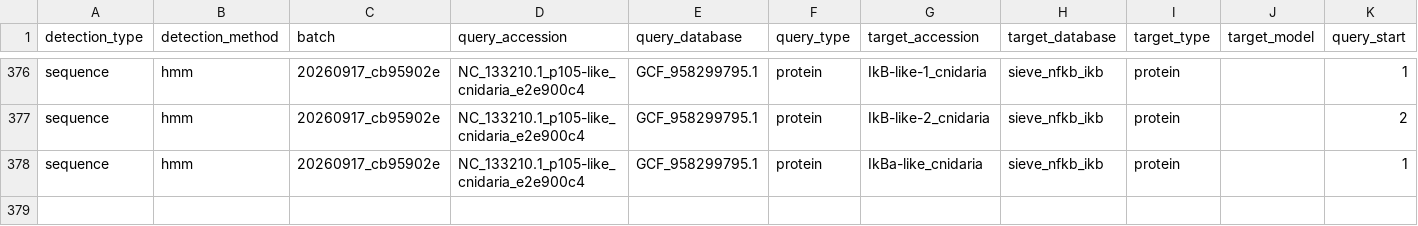
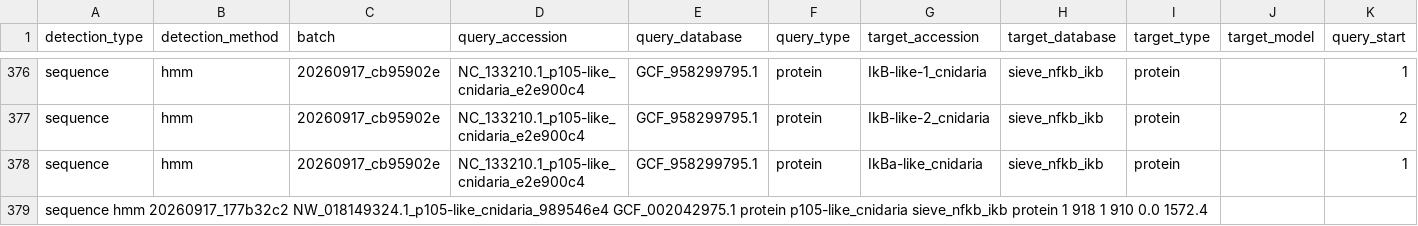
Before and after one commit to benjiec/tangle-coral, a TSV file: notes/ikb/needle_nfkb_ikb_assigned.tsv, drawn as a sheet; only a part is shown, gaps mark what is left out; rows hold the shown columns only; the diff names each change by its address in the sheet, - before the commit and + after, or states it on an @@ line.

Commit message:
add couple more proteins

```diff
--- a/notes/ikb/needle_nfkb_ikb_assigned.tsv
+++ b/notes/ikb/needle_nfkb_ikb_assigned.tsv
+row 379: sequence hmm 20260917_177b32c2 NW_018149324.1_p105-like_cnidaria_989546e4 GCF_002042975.1 protein p105-like_cnidaria sieve_nfkb_ikb protein 1 918 1 910 0.0 1572.4
```
Also changed, not shown: notes/ikb/needle_curated_loci.tsv, 4 other files.
